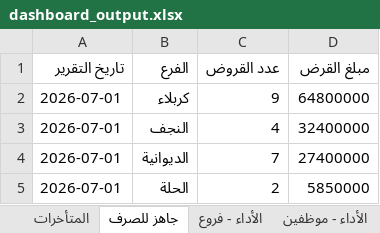
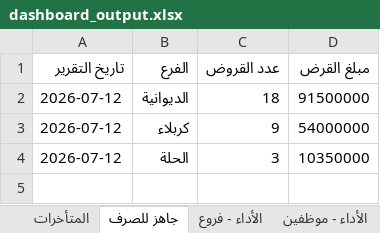
Before and after one commit to fahaD22-sys/amalkom-dashboard, an Excel workbook: output/dashboard_output.xlsx, sheet جاهز للصرف, drawn as a sheet; values as stored, in another font and other column widths than the file's, no borders; removed rows and columns are numbered as before the commit, all else as after; the diff names each change by its address in the sheet, - before the commit and + after, or states it on an @@ line.

```diff
--- a/output/dashboard_output.xlsx (sheet جاهز للصرف)
+++ b/output/dashboard_output.xlsx (sheet جاهز للصرف)
+row 2: 2026-07-12 | الديوانية | 18 | 91500000
-A3 (تاريخ التقرير): 2026-07-01
+A3 (تاريخ التقرير): 2026-07-12
-D3 (مبلغ القرض): 64800000
+D3 (مبلغ القرض): 54000000
-row 3: 2026-07-01 | النجف | 4 | 32400000
-row 4: 2026-07-01 | الديوانية | 7 | 27400000
-A4 (تاريخ التقرير): 2026-07-01
+A4 (تاريخ التقرير): 2026-07-12
-C4 (عدد القروض): 2
+C4 (عدد القروض): 3
-D4 (مبلغ القرض): 5850000
+D4 (مبلغ القرض): 10350000
```
Also changed, not shown: sheet الأداء - موظفين, sheet الأداء - فروع, sheet التاريخ, sheet المتأخرات.
